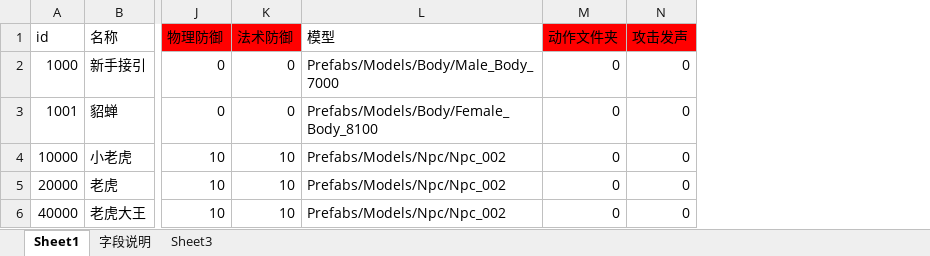
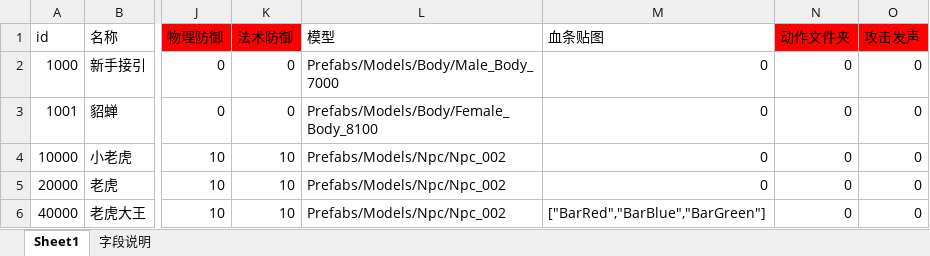
Before and after one commit to Klanly/BWM, an Excel workbook: doc/table/Npc表.xlsx, sheet Sheet1, drawn as a sheet; only a part is shown, gaps mark what is left out; values as stored, in another font and other column widths than the file's, no borders; the diff names each change by its address in the sheet, - before the commit and + after, or states it on an @@ line.

Commit message:
提交 NPC表中增加了BOSS血条的配置

```diff
--- a/doc/table/Npc表.xlsx (sheet Sheet1)
+++ b/doc/table/Npc表.xlsx (sheet Sheet1)
-sheet tab: Sheet3
+column M (血条贴图), rows 2-6: 0 | 0 | 0 | 0 | ["BarRed","BarBlue","BarGreen"]
```
